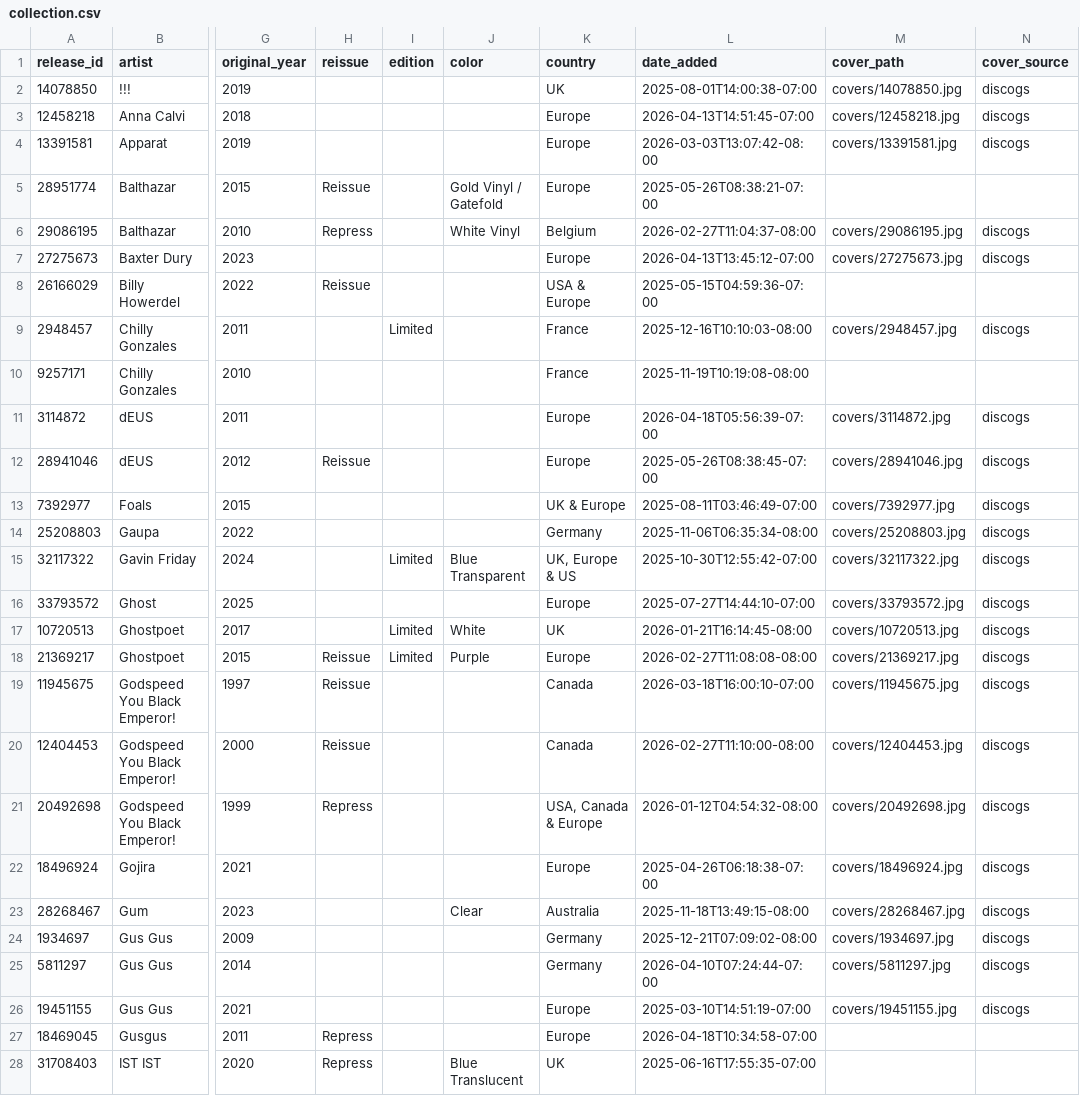
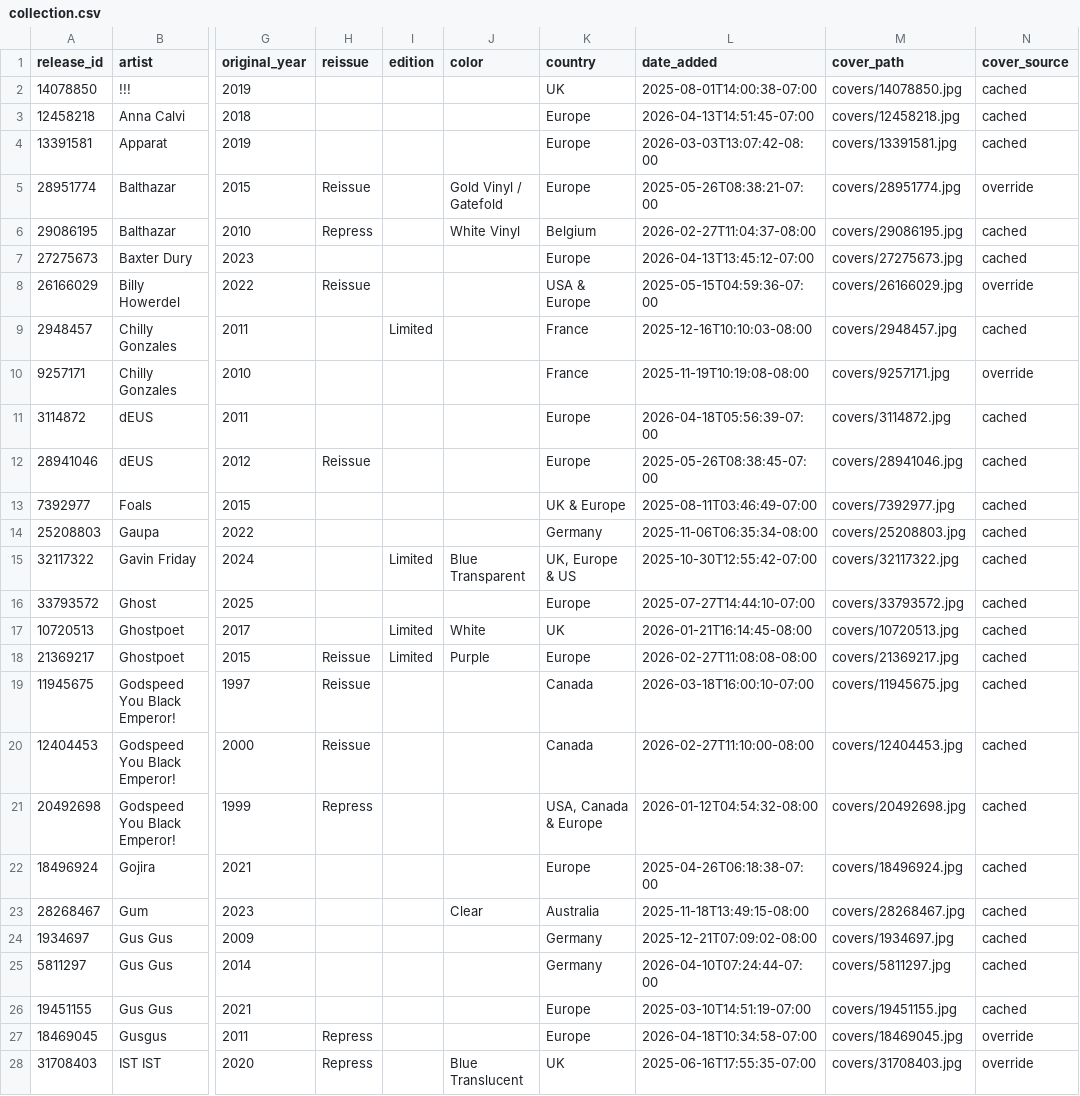
Before and after one commit to optmstic/vinyldb, a CSV file: collection.csv, drawn as a sheet; only a part is shown, gaps mark what is left out; the diff covers the shown part only; the diff names each change by its address in the sheet, - before the commit and + after, or states it on an @@ line.

Commit message:
covers: fill the 10 releases with no Discogs primary image via overrides
Sources used: Bandcamp (Balthazar, GusGus, IST IST, Protomartyr, Trentemoller, Ulver),
Wikipedia fair-use (Billy Howerdel, Röyksopp, Crosses), iTunes (Chilly Gonzales).

```diff
--- a/collection.csv
+++ b/collection.csv
-N2:N4 (cover_source): discogs
+N2:N4 (cover_source): cached
-M5 (cover_path): (empty)
+M5 (cover_path): covers/28951774.jpg
-N5 (cover_source): (empty)
+N5 (cover_source): override
-N6:N7 (cover_source): discogs
+N6:N7 (cover_source): cached
-M8 (cover_path): (empty)
+M8 (cover_path): covers/26166029.jpg
-N8 (cover_source): (empty)
+N8 (cover_source): override
-N9 (cover_source): discogs
+N9 (cover_source): cached
-M10 (cover_path): (empty)
+M10 (cover_path): covers/9257171.jpg
-N10 (cover_source): (empty)
+N10 (cover_source): override
-N11:N26 (cover_source): discogs
+N11:N26 (cover_source): cached
-M27 (cover_path): (empty)
+M27 (cover_path): covers/18469045.jpg
-N27:N28 (cover_source): (empty)
+N27:N28 (cover_source): override
-M28 (cover_path): (empty)
+M28 (cover_path): covers/31708403.jpg
```
Also changed, not shown: 54 edited cells elsewhere in this file, 24 other files.
